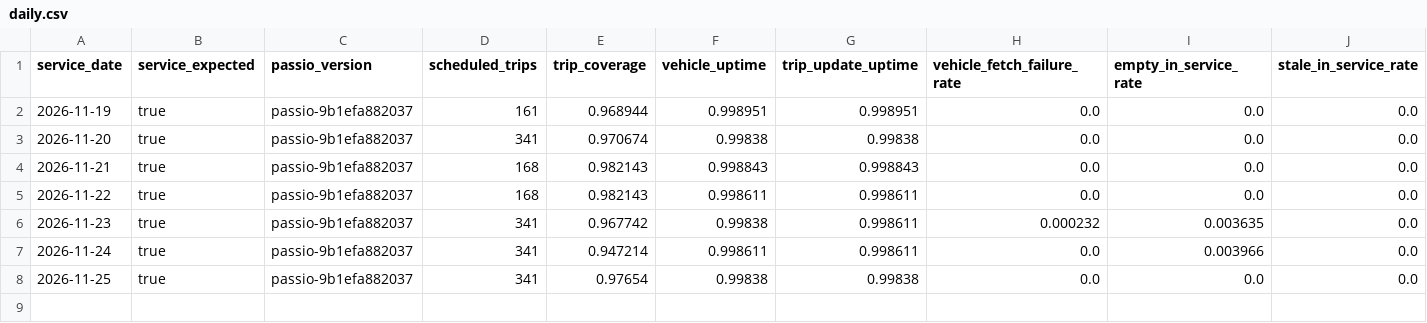
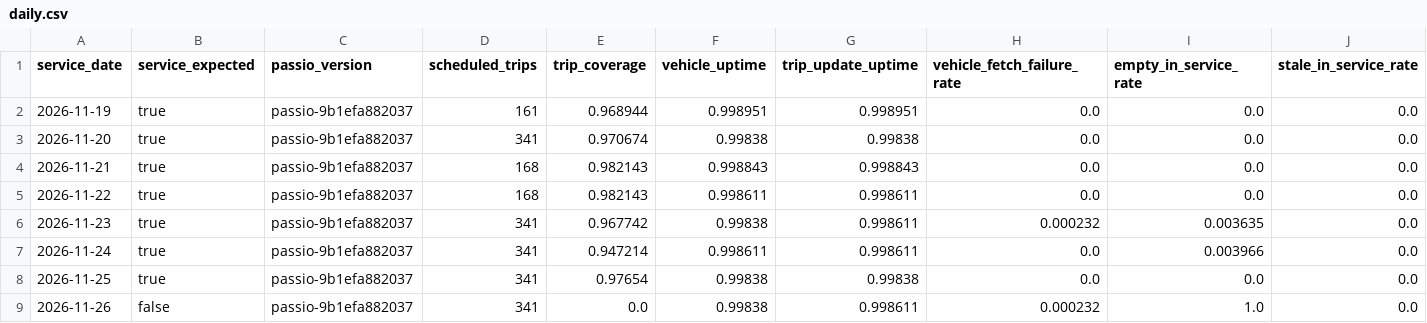
Before and after one commit to dfladagermccullugh-bot/Open-Island-Transit-Data, a CSV file: quality/daily.csv, drawn as a sheet; only a part is shown; rows hold the shown columns only; the diff names each change by its address in the sheet, - before the commit and + after, or states it on an @@ line.

```diff
--- a/quality/daily.csv
+++ b/quality/daily.csv
+row 9: 2026-11-26 | false | passio-9b1efa882037 | 341 | 0.0 | 0.99838 | 0.998611 | 0.000232 | 1.0 | 0.0
```
Also changed, not shown: 1 other file.
